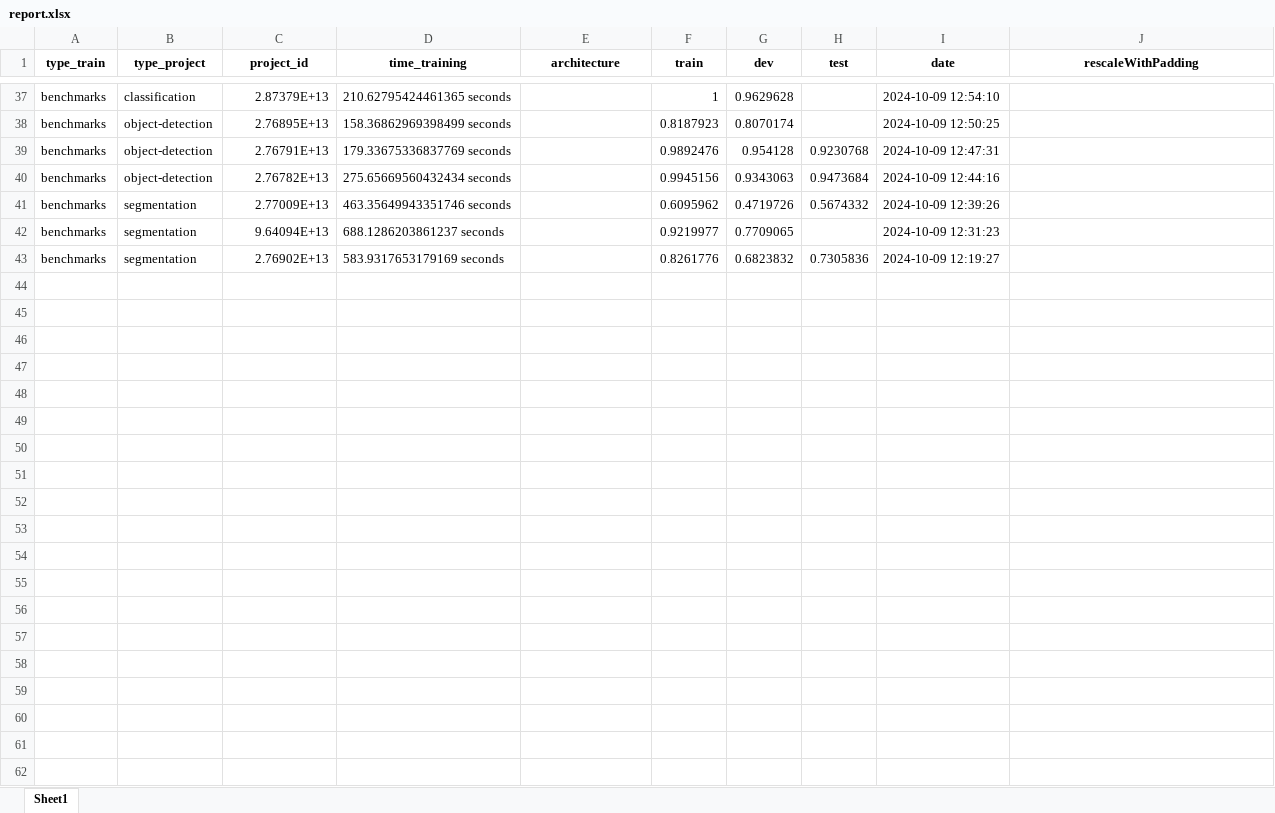
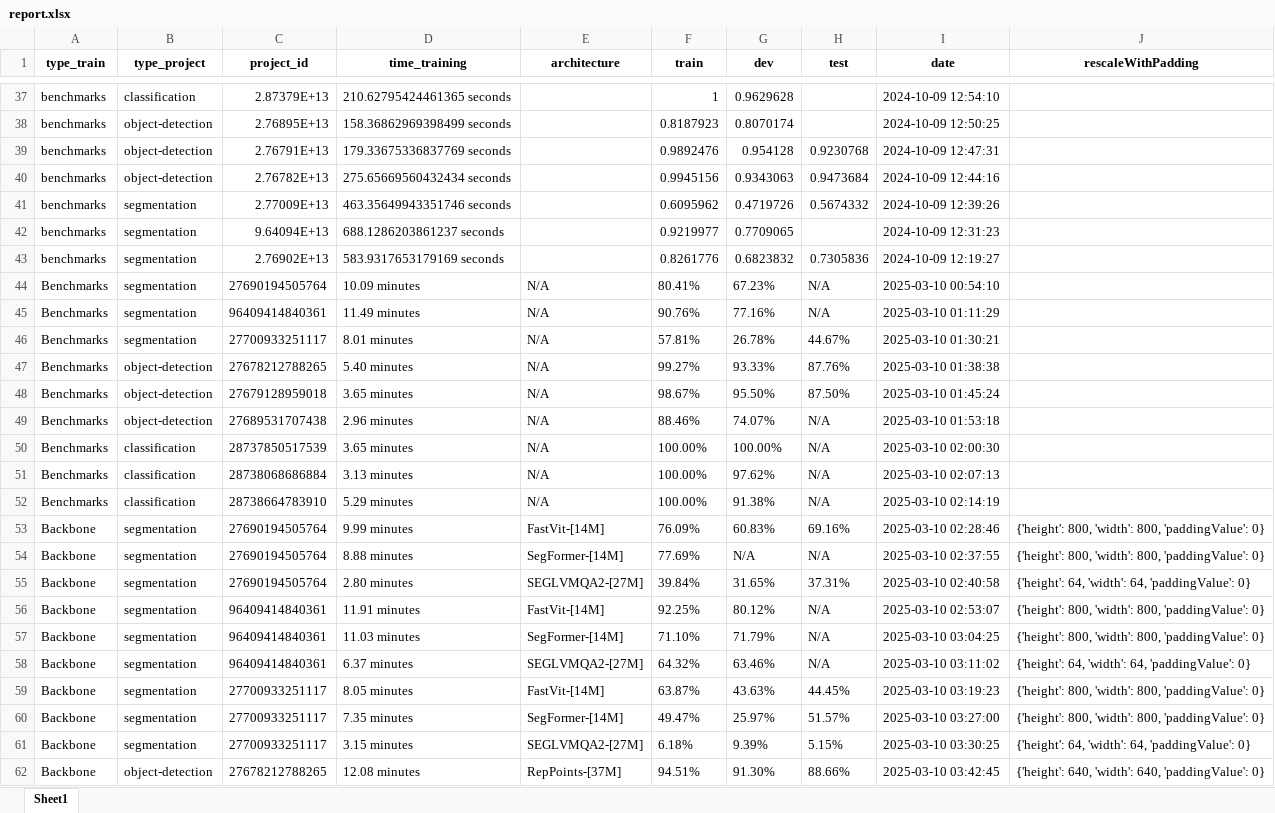
Before and after one commit to luisafgiraldo/API-s-, an Excel workbook: Benchmarks/reports/report.xlsx, sheet Sheet1, drawn as a sheet; only a part is shown, gaps mark what is left out; values as stored, in another font and other column widths than the file's, no borders; the diff covers the shown part only; the diff names each change by its address in the sheet, - before the commit and + after, or states it on an @@ line.

```diff
--- a/Benchmarks/reports/report.xlsx (sheet Sheet1)
+++ b/Benchmarks/reports/report.xlsx (sheet Sheet1)
+row 44: Benchmarks | segmentation | 27690194505764 | 10.09 minutes | N/A | 80.41% | 67.23% | N/A | 2025-03-10 00:54:10
+row 45: Benchmarks | segmentation | 96409414840361 | 11.49 minutes | N/A | 90.76% | 77.16% | N/A | 2025-03-10 01:11:29
+row 46: Benchmarks | segmentation | 27700933251117 | 8.01 minutes | N/A | 57.81% | 26.78% | 44.67% | 2025-03-10 01:30:21
+row 47: Benchmarks | object-detection | 27678212788265 | 5.40 minutes | N/A | 99.27% | 93.33% | 87.76% | 2025-03-10 01:38:38
+row 48: Benchmarks | object-detection | 27679128959018 | 3.65 minutes | N/A | 98.67% | 95.50% | 87.50% | 2025-03-10 01:45:24
+row 49: Benchmarks | object-detection | 27689531707438 | 2.96 minutes | N/A | 88.46% | 74.07% | N/A | 2025-03-10 01:53:18
+row 50: Benchmarks | classification | 28737850517539 | 3.65 minutes | N/A | 100.00% | 100.00% | N/A | 2025-03-10 02:00:30
+row 51: Benchmarks | classification | 28738068686884 | 3.13 minutes | N/A | 100.00% | 97.62% | N/A | 2025-03-10 02:07:13
+row 52: Benchmarks | classification | 28738664783910 | 5.29 minutes | N/A | 100.00% | 91.38% | N/A | 2025-03-10 02:14:19
+row 53: Backbone | segmentation | 27690194505764 | 9.99 minutes | FastVit-[14M] | 76.09% | 60.83% | 69.16% | 2025-03-10 02:28:46 | {'height': 800, 'width': 800, 'paddingValue': 0}
+row 54: Backbone | segmentation | 27690194505764 | 8.88 minutes | SegFormer-[14M] | 77.69% | N/A | N/A | 2025-03-10 02:37:55 | {'height': 800, 'width': 800, 'paddingValue': 0}
+row 55: Backbone | segmentation | 27690194505764 | 2.80 minutes | SEGLVMQA2-[27M] | 39.84% | 31.65% | 37.31% | 2025-03-10 02:40:58 | {'height': 64, 'width': 64, 'paddingValue': 0}
+row 56: Backbone | segmentation | 96409414840361 | 11.91 minutes | FastVit-[14M] | 92.25% | 80.12% | N/A | 2025-03-10 02:53:07 | {'height': 800, 'width': 800, 'paddingValue': 0}
+row 57: Backbone | segmentation | 96409414840361 | 11.03 minutes | SegFormer-[14M] | 71.10% | 71.79% | N/A | 2025-03-10 03:04:25 | {'height': 800, 'width': 800, 'paddingValue': 0}
+row 58: Backbone | segmentation | 96409414840361 | 6.37 minutes | SEGLVMQA2-[27M] | 64.32% | 63.46% | N/A | 2025-03-10 03:11:02 | {'height': 64, 'width': 64, 'paddingValue': 0}
+row 59: Backbone | segmentation | 27700933251117 | 8.05 minutes | FastVit-[14M] | 63.87% | 43.63% | 44.45% | 2025-03-10 03:19:23 | {'height': 800, 'width': 800, 'paddingValue': 0}
+row 60: Backbone | segmentation | 27700933251117 | 7.35 minutes | SegFormer-[14M] | 49.47% | 25.97% | 51.57% | 2025-03-10 03:27:00 | {'height': 800, 'width': 800, 'paddingValue': 0}
+row 61: Backbone | segmentation | 27700933251117 | 3.15 minutes | SEGLVMQA2-[27M] | 6.18% | 9.39% | 5.15% | 2025-03-10 03:30:25 | {'height': 64, 'width': 64, 'paddingValue': 0}
+row 62: Backbone | object-detection | 27678212788265 | 12.08 minutes | RepPoints-[37M] | 94.51% | 91.30% | 88.66% | 2025-03-10 03:42:45 | {'height': 640, 'width': 640, 'paddingValue': 0}
```
Also changed, not shown: 20 added rows and 2 edited cells elsewhere in this sheet, Large Images/reports/report.xlsx, 26 other files.
